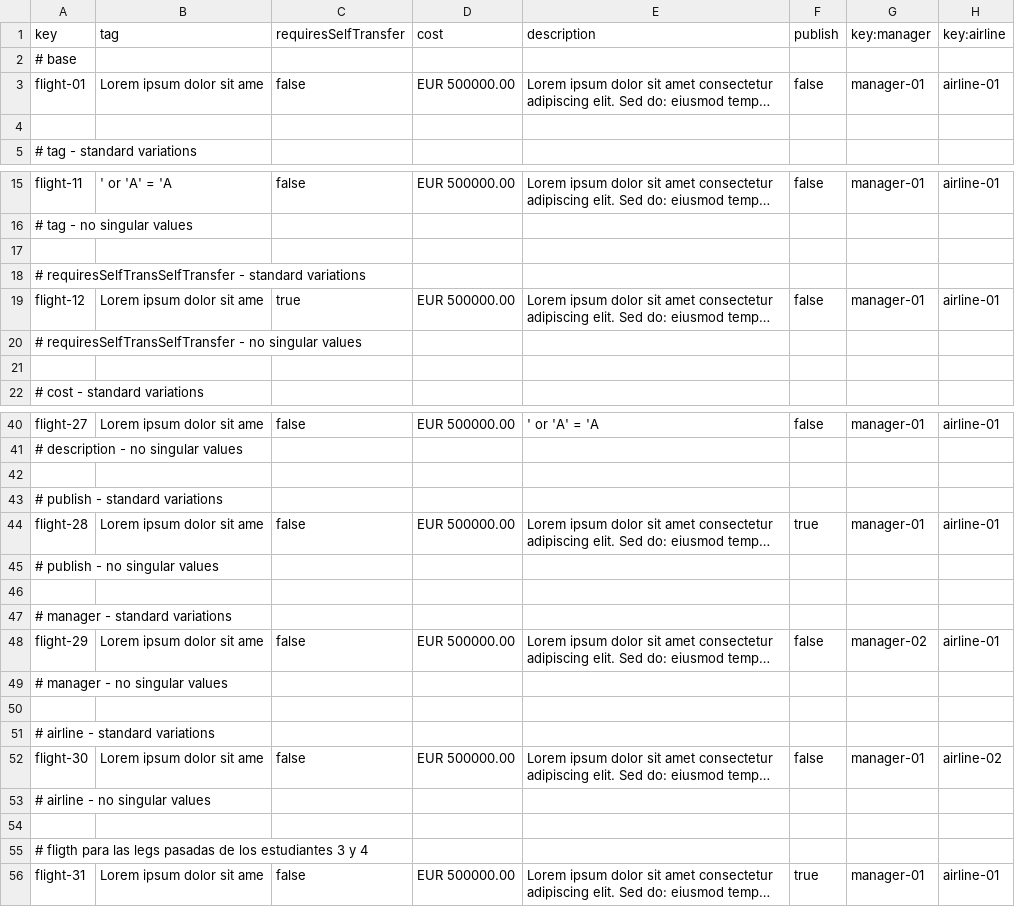
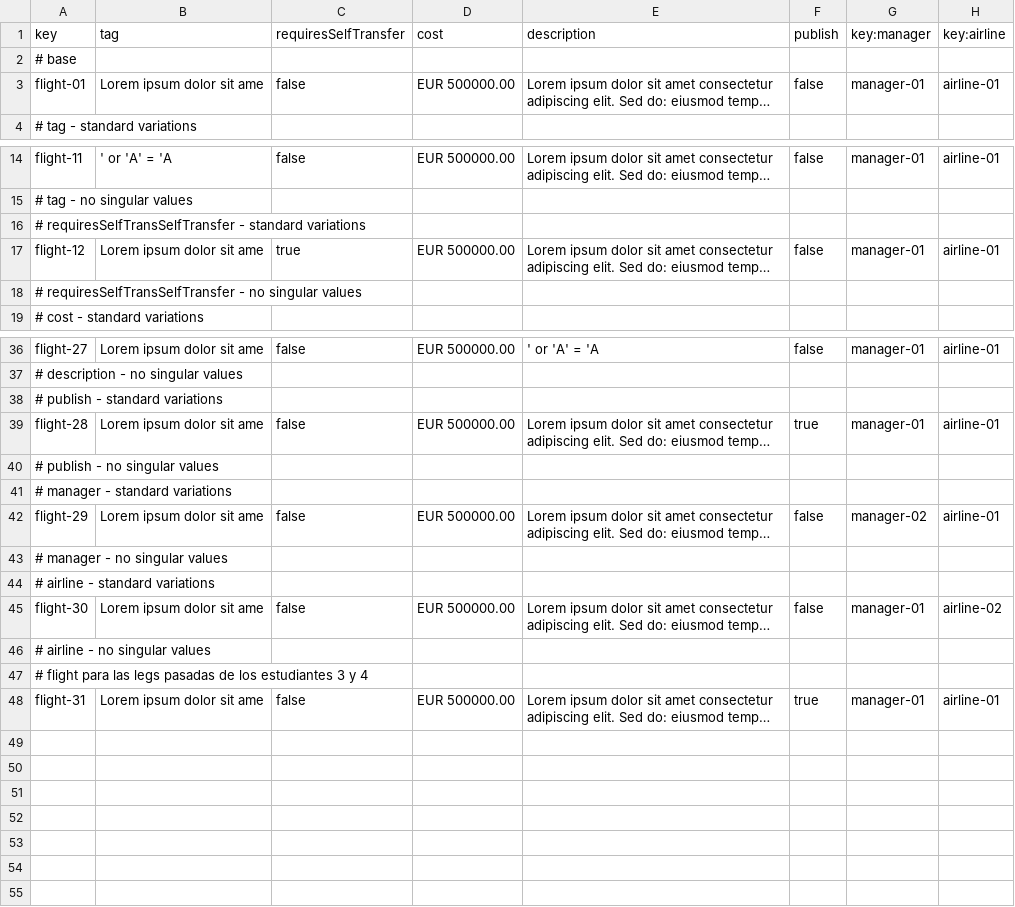
Before and after one commit to Javiergutpas/Acme-ANS-C2, a CSV file: src/main/resources/WEB-INF/data/sample/flight.csv, drawn as a sheet; only a part is shown, gaps mark what is left out; long unchanged cells end in …; removed rows and columns are numbered as before the commit, all else as after; the diff covers the shown part only; the diff names each change by its address in the sheet, - before the commit and + after, or states it on an @@ line.

```diff
--- a/src/main/resources/WEB-INF/data/sample/flight.csv
+++ b/src/main/resources/WEB-INF/data/sample/flight.csv
-row 4: (empty)
-row 17: (empty)
-row 21: (empty)
-row 42: (empty)
-row 46: (empty)
-row 50: (empty)
-row 54: (empty)
-A47 (key): # fligth para las…
+A47 (key): # flight para las…
```
Also changed, not shown: 1 removed row elsewhere in this file, src/main/resources/WEB-INF/data/sample/leg.csv, 4 other files.
